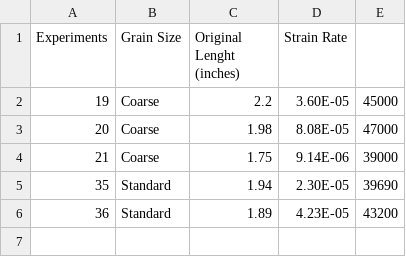
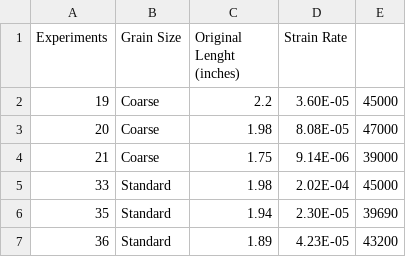
Before and after one commit to mica-92/ICE, a CSV file: DATA/EMS.csv, drawn as a sheet.

```diff
--- a/DATA/EMS.csv
+++ b/DATA/EMS.csv
@@ -4,2 +4,3 @@ Experiments,Grain Size,Original Lenght (inches),Strain Rate
 21,Coarse,1.75,9.14E-06,39000
+33,Standard,1.98,2.02E-04,45000
 35,Standard,1.94,2.30E-05,39690
```
Also changed, not shown: 9 other files.
